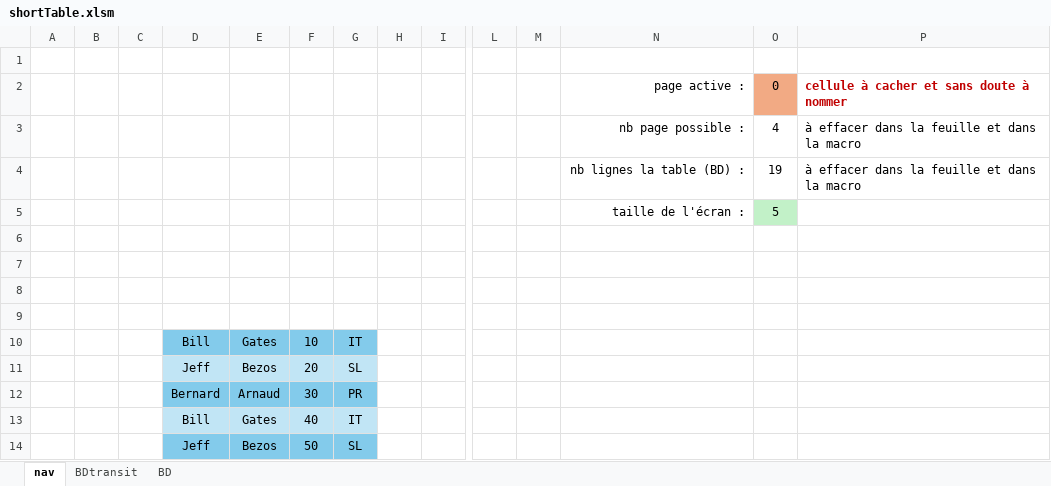
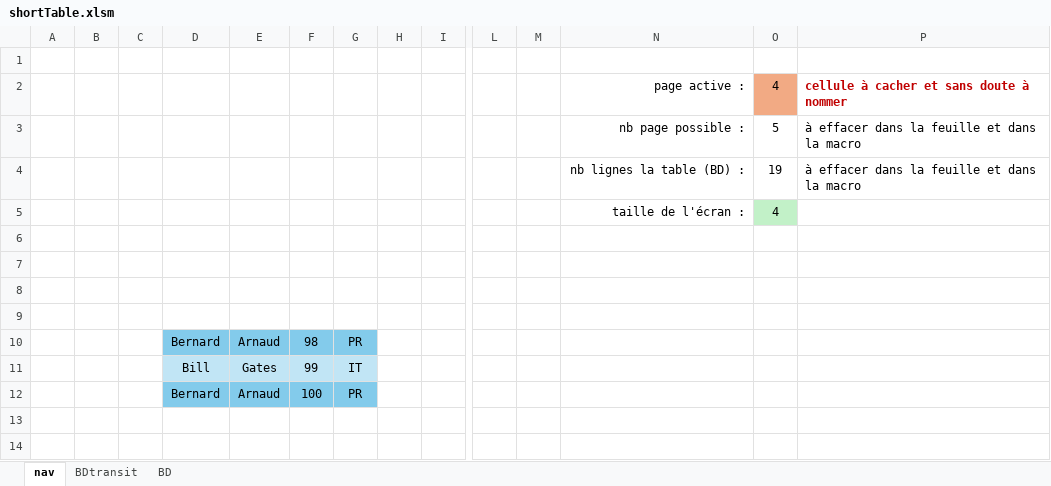
Before and after one commit to NicolasBordes/projets-vba, an Excel workbook: shortTable.xlsm, sheet nav, drawn as a sheet; only a part is shown, gaps mark what is left out; values as stored, in another font and other column widths than the file's, no borders; charts and pictures not drawn; removed rows and columns are numbered as before the commit, all else as after; rows hold the shown columns only; the diff names each change by its address in the sheet, - before the commit and + after, or states it on an @@ line.

Commit message:
refactor shortTable

```diff
--- a/shortTable.xlsm (sheet nav)
+++ b/shortTable.xlsm (sheet nav)
-O2: 0
+O2: 4
-O3: 4
+O3: 5
-O5: 5
+O5: 4
-row 10:  |  |  | Bill | Gates | 10 | IT
-row 11:  |  |  | Jeff | Bezos | 20 | SL
-F10: 30
+F10: 98
-F11: 40
+F11: 99
-row 14:  |  |  | Jeff | Bezos | 50 | SL
+row 12:  |  |  | Bernard | Arnaud | 100 | PR
```
Also changed, not shown: charts or pictures.
